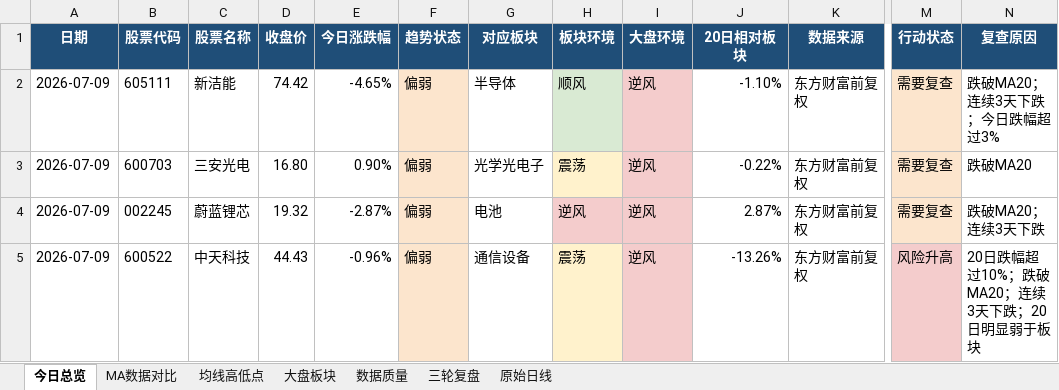
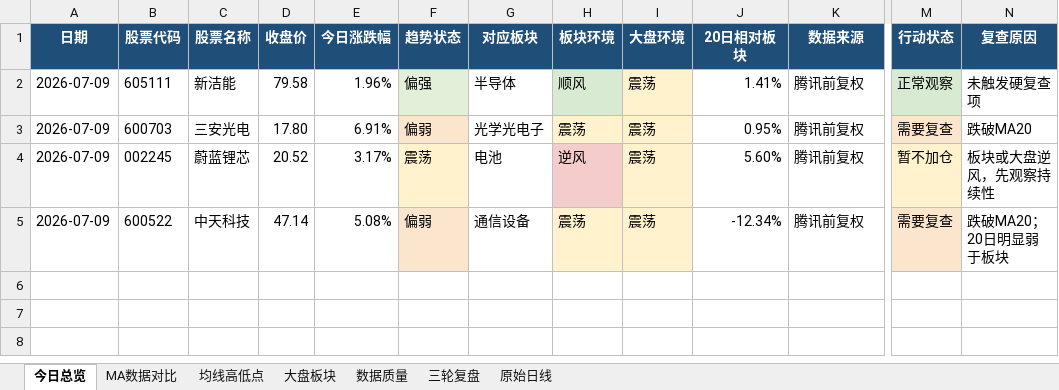
Before and after one commit to ghskb1949/a-share-dashboard, an Excel workbook: codex_daily_observation_2026-07-09.xlsx, sheet 今日总览, drawn as a sheet; only a part is shown, gaps mark what is left out; values as stored, in another font and other column widths than the file's, no borders; the diff names each change by its address in the sheet, - before the commit and + after, or states it on an @@ line.

```diff
--- a/codex_daily_observation_2026-07-09.xlsx (sheet 今日总览)
+++ b/codex_daily_observation_2026-07-09.xlsx (sheet 今日总览)
-D2 (收盘价): 74.42
+D2 (收盘价): 79.58
-E2 (今日涨跌幅): -4.65%
+E2 (今日涨跌幅): 1.96%
-F2 (趋势状态): 偏弱
+F2 (趋势状态): 偏强
-F2 fill: #FCE5CD
+F2 fill: #E2F0D9
-I2:I5 (大盘环境): 逆风
+I2:I5 (大盘环境): 震荡
-I2:I5 fill: #F4CCCC
+I2:I5 fill: #FFF2CC
-J2 (20日相对板块): -1.10%
+J2 (20日相对板块): 1.41%
-K2:K5 (数据来源): 东方财富前复权
+K2:K5 (数据来源): 腾讯前复权
-M2 (行动状态): 需要复查
+M2 (行动状态): 正常观察
-M2 fill: #FCE5CD
+M2 fill: #D9EAD3
-N2 (复查原因): 跌破MA20；连续3天下跌；今日跌幅超过3%
+N2 (复查原因): 未触发硬复查项
-D3 (收盘价): 16.80
+D3 (收盘价): 17.80
-E3 (今日涨跌幅): 0.90%
+E3 (今日涨跌幅): 6.91%
-J3 (20日相对板块): -0.22%
+J3 (20日相对板块): 0.95%
-D4 (收盘价): 19.32
+D4 (收盘价): 20.52
-E4 (今日涨跌幅): -2.87%
+E4 (今日涨跌幅): 3.17%
-F4 (趋势状态): 偏弱
+F4 (趋势状态): 震荡
-J4 (20日相对板块): 2.87%
+J4 (20日相对板块): 5.60%
-M4 (行动状态): 需要复查
+M4 (行动状态): 暂不加仓
-N4 (复查原因): 跌破MA20；连续3天下跌
+N4 (复查原因): 板块或大盘逆风，先观察持续性
-D5 (收盘价): 44.43
+D5 (收盘价): 47.14
-E5 (今日涨跌幅): -0.96%
+E5 (今日涨跌幅): 5.08%
-J5 (20日相对板块): -13.26%
+J5 (20日相对板块): -12.34%
-M5 (行动状态): 风险升高
+M5 (行动状态): 需要复查
-M5 fill: #F4CCCC
+M5 fill: #FCE5CD
-N5 (复查原因): 20日跌幅超过10%；跌破MA20；连续3天下跌；20日明显弱于板块
+N5 (复查原因): 跌破MA20；20日明显弱于板块
```
Also changed, not shown: sheet 原始日线, sheet 大盘板块, sheet 均线高低点, sheet MA数据对比, sheet 数据质量, output/codex_daily_observation_2026-07-09.xlsx, 3 other files.
